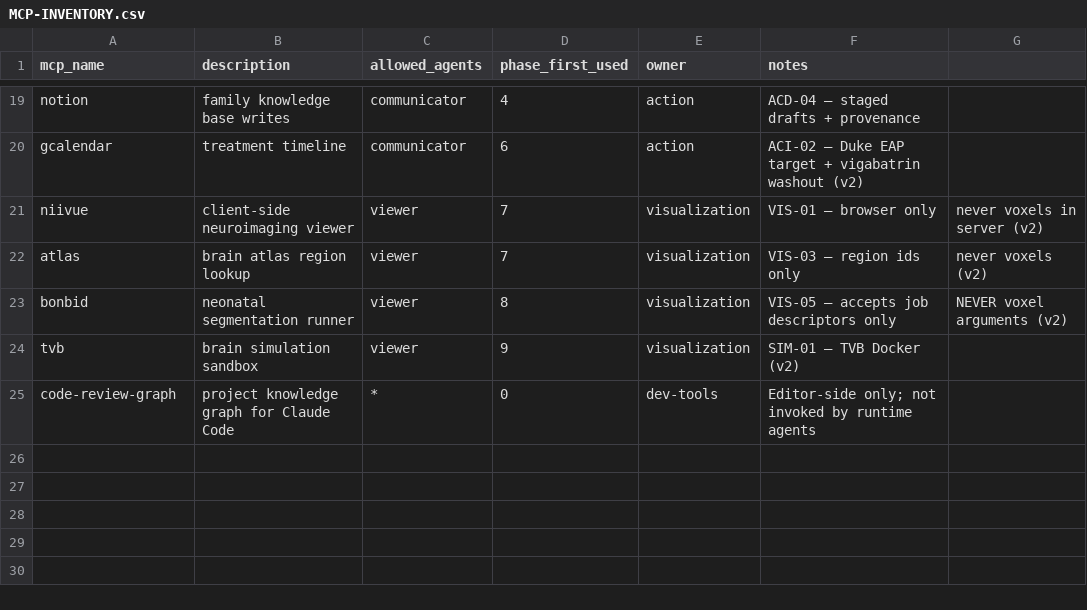
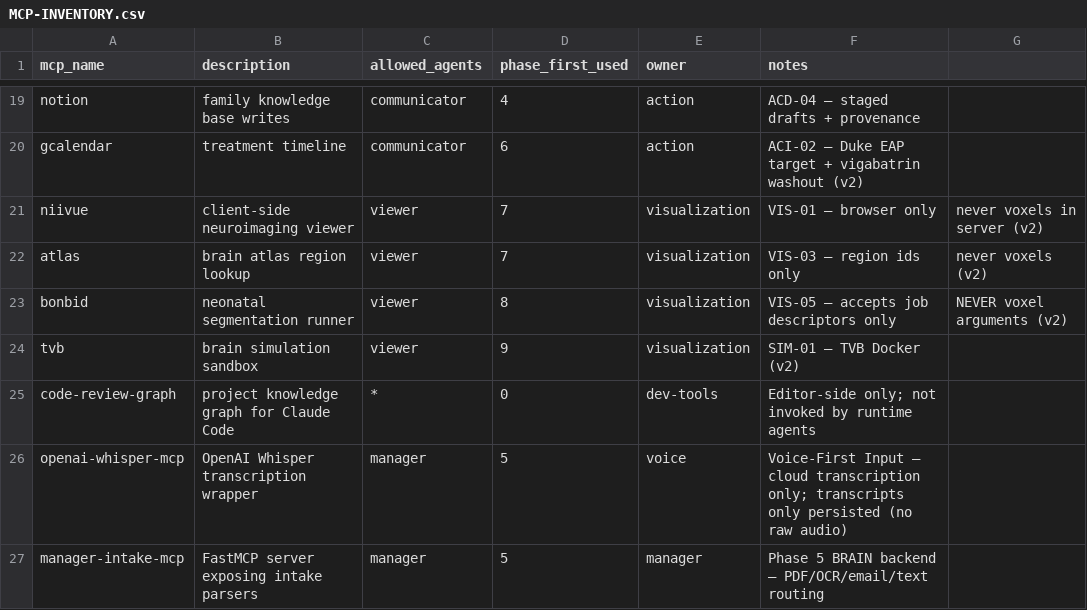
Before and after one commit to navyforses/ALEKSANDRA_BRAIN_v4, a CSV file: MCP-INVENTORY.csv, drawn as a sheet; only a part is shown, gaps mark what is left out; the diff names each change by its address in the sheet, - before the commit and + after, or states it on an @@ line.

```diff
--- a/MCP-INVENTORY.csv
+++ b/MCP-INVENTORY.csv
+row 26: openai-whisper-mcp | OpenAI Whisper transcription wrapper | manager | 5 | voice | Voice-First Input — cloud transcription only; transcripts only persisted (no raw audio)
+row 27: manager-intake-mcp | FastMCP server exposing intake parsers | manager | 5 | manager | Phase 5 BRAIN backend — PDF/OCR/email/text routing
```
Also changed, not shown: 9 other files.
